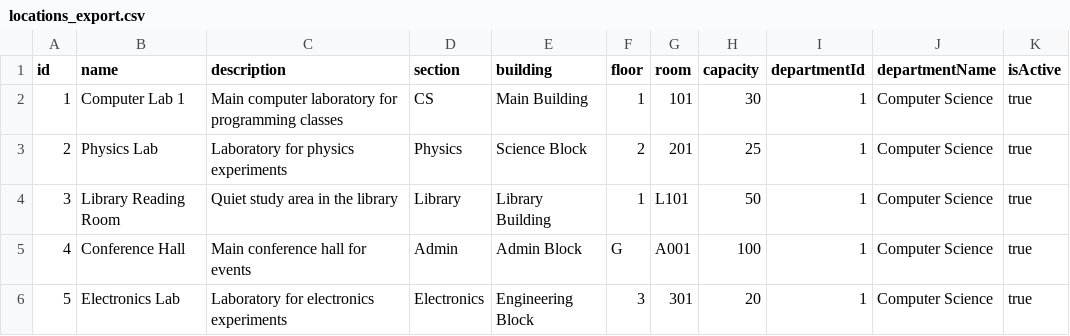
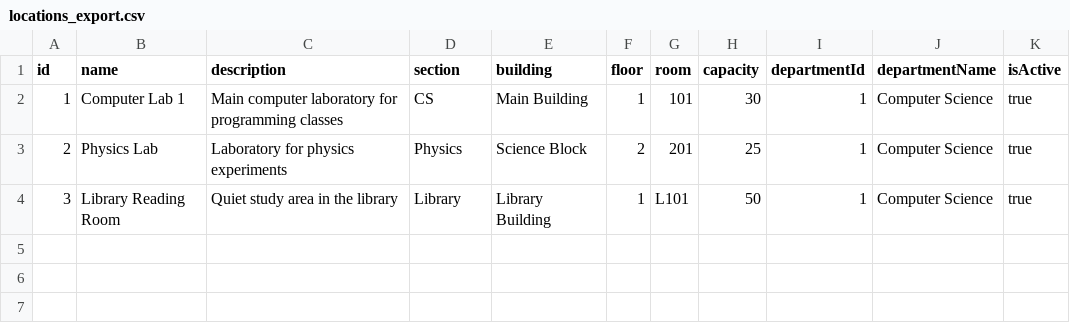
Before and after one commit to milavdabgar/gpp-springboot, a CSV file: locations_export.csv, drawn as a sheet.

Commit message:
Location Management APIs

```diff
--- a/locations_export.csv
+++ b/locations_export.csv
@@ -4,3 +4 @@ id,name,description,section,building,floor,room,capacity,departmentId,department
 3,Library Reading Room,Quiet study area in the library,Library,Library Building,1,L101,50,1,Computer Science,true
-4,Conference Hall,Main conference hall for events,Admin,Admin Block,G,A001,100,1,Computer Science,true
-5,Electronics Lab,Laboratory for electronics experiments,Electronics,Engineering Block,3,301,20,1,Computer Science,true
```
Also changed, not shown: 9 other files.
